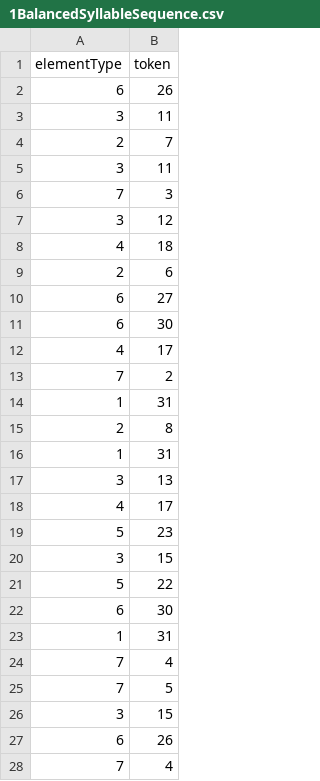
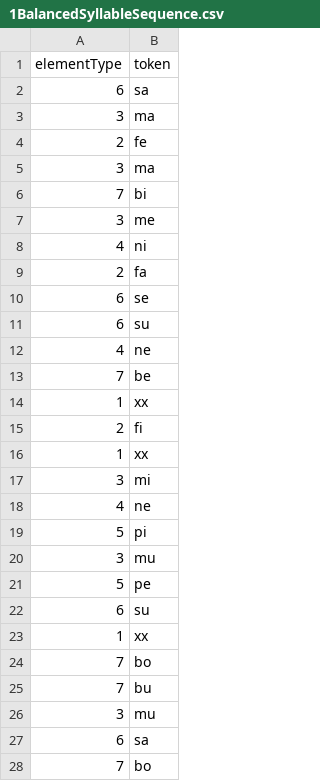
Before and after one commit to marco7877/speechprocessingEX1, a CSV file: output/1BalancedSyllableSequence.csv, drawn as a sheet; only a part is shown; the diff covers the shown part only.

```diff
--- a/output/1BalancedSyllableSequence.csv
+++ b/output/1BalancedSyllableSequence.csv
@@ -1,28 +1,28 @@
 "elementType";"token"
-6;"26"
-3;"11"
-2;"7"
-3;"11"
-7;"3"
-3;"12"
-4;"18"
-2;"6"
-6;"27"
-6;"30"
-4;"17"
-7;"2"
-1;"31"
-2;"8"
-1;"31"
-3;"13"
-4;"17"
-5;"23"
-3;"15"
-5;"22"
-6;"30"
-1;"31"
-7;"4"
-7;"5"
-3;"15"
-6;"26"
-7;"4"
+6;"sa"
+3;"ma"
+2;"fe"
+3;"ma"
+7;"bi"
+3;"me"
+4;"ni"
+2;"fa"
+6;"se"
+6;"su"
+4;"ne"
+7;"be"
+1;"xx"
+2;"fi"
+1;"xx"
+3;"mi"
+4;"ne"
+5;"pi"
+3;"mu"
+5;"pe"
+6;"su"
+1;"xx"
+7;"bo"
+7;"bu"
+3;"mu"
+6;"sa"
+7;"bo"
```
Also changed, not shown: 43 edited cells elsewhere in this file, output/2BalancedSyllableSequence.csv, output/3BalancedSyllableSequence.csv, 3 other files.
